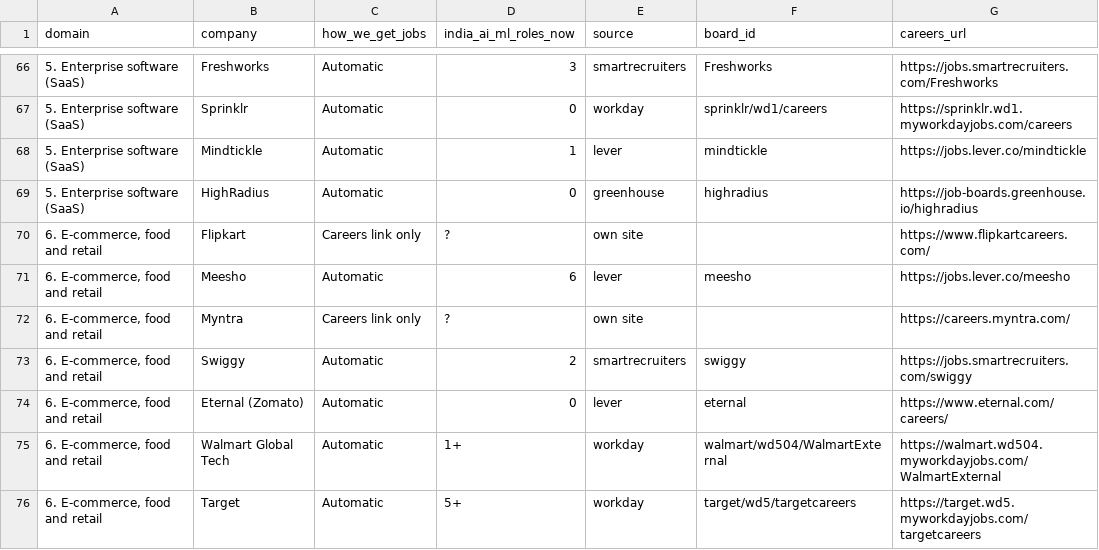
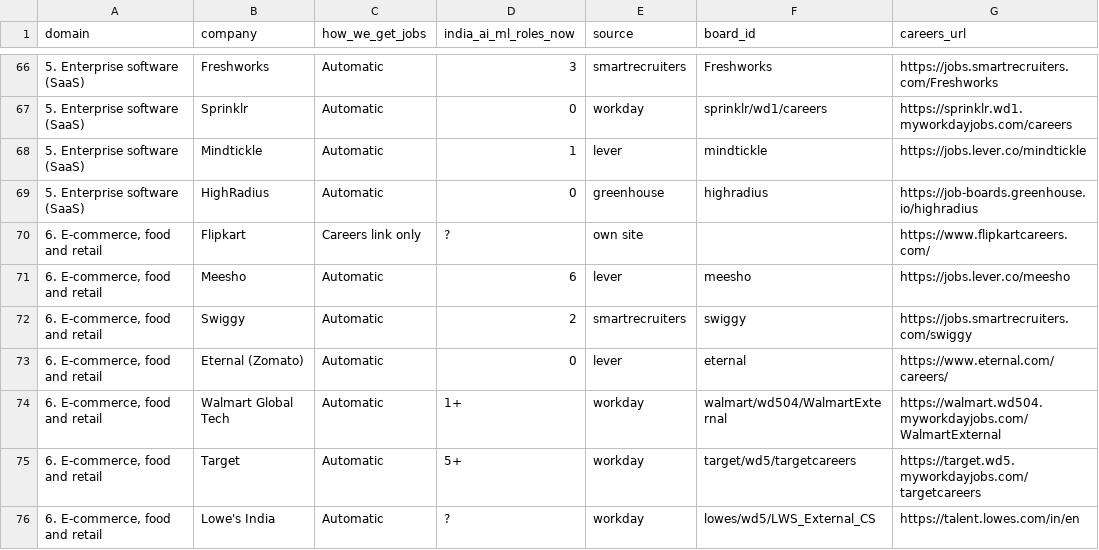
Before and after one commit to datawithsuman/datawithsuman.github.io, a CSV file: new-site/jobs/companies.csv, drawn as a sheet; only a part is shown, gaps mark what is left out; the shorter side is filled out with more unchanged rows; the diff covers the shown part only.

```diff
--- a/new-site/jobs/companies.csv
+++ b/new-site/jobs/companies.csv
@@ -71,3 +71,2 @@ domain,company,how_we_get_jobs,india_ai_ml_roles_now,source,board_id,careers_url
 "6. E-commerce, food and retail",Meesho,Automatic,6,lever,meesho,https://jobs.lever.co/meesho
-"6. E-commerce, food and retail",Myntra,Careers link only,?,own site,,https://careers.myntra.com/
 "6. E-commerce, food and retail",Swiggy,Automatic,2,smartrecruiters,swiggy,https://jobs.smartrecruiters.com/swiggy
```
Also changed, not shown: 6 removed rows and 11 edited cells elsewhere in this file, 2 other files.
